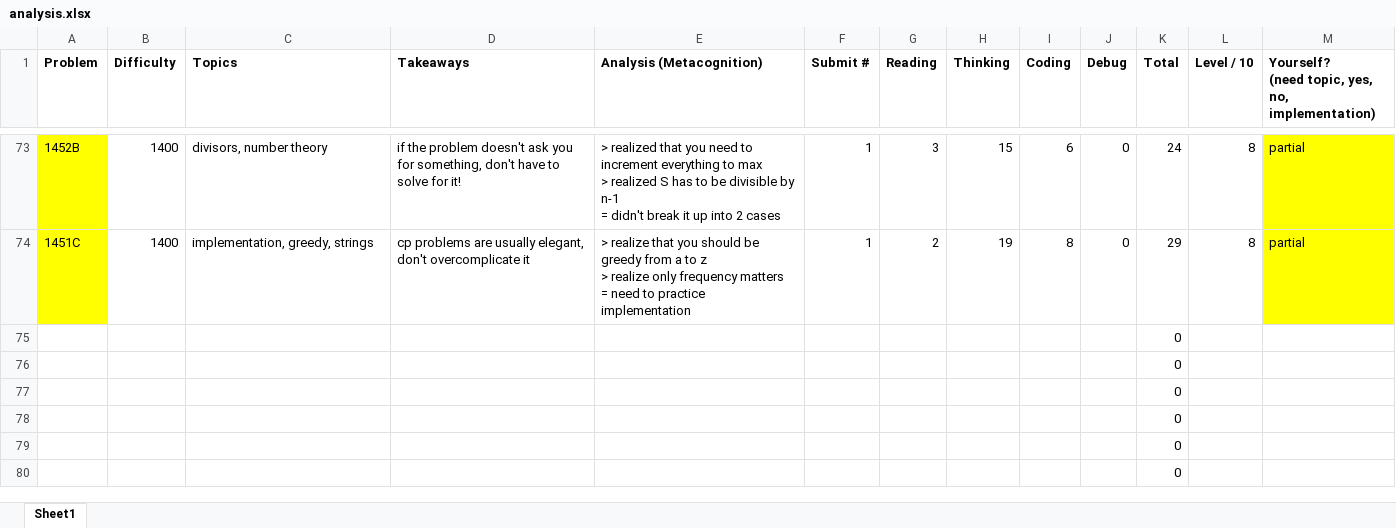
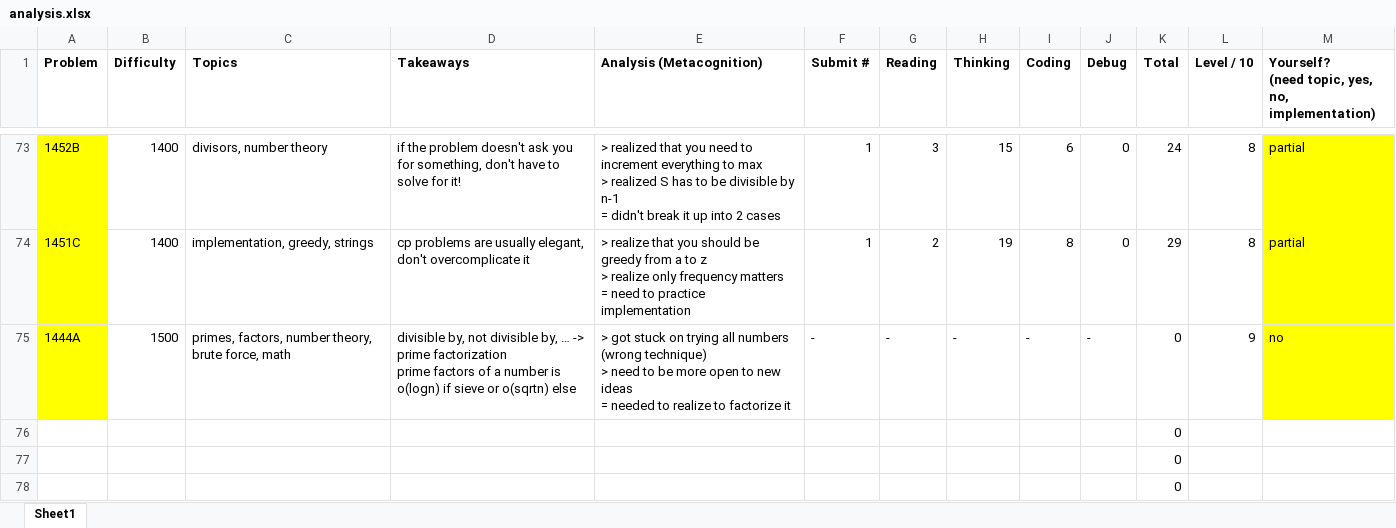
Before and after one commit to tfg1434/cp, an Excel workbook: analysis.xlsx, sheet Sheet1, drawn as a sheet; only a part is shown, gaps mark what is left out; the shorter side is filled out with more unchanged rows; values as stored, in another font and other column widths than the file's, no borders; conditional formats not drawn; removed rows and columns are numbered as before the commit, all else as after; ↵ is a line break in a cell; the diff names each change by its address in the sheet, - before the commit and + after, or states it on an @@ line.

```diff
--- a/analysis.xlsx (sheet Sheet1)
+++ b/analysis.xlsx (sheet Sheet1)
-row 75:  |  |  |  |  |  |  |  |  |  | 0
+row 75: 1444A | 1500 | primes, factors, number theory, brute force, math | divisible by, not divisible by, … -> prime factorization ↵ prime factors of a number is o(logn) if sieve or o(sqrtn) else | > got stuck on trying all numbers (wrong technique) ↵ > need to be more open to new ideas ↵ = needed to realize to factorize it | - | - | - | - | - | 0 | 9 | no
```
Also changed, not shown: 1 other file.
